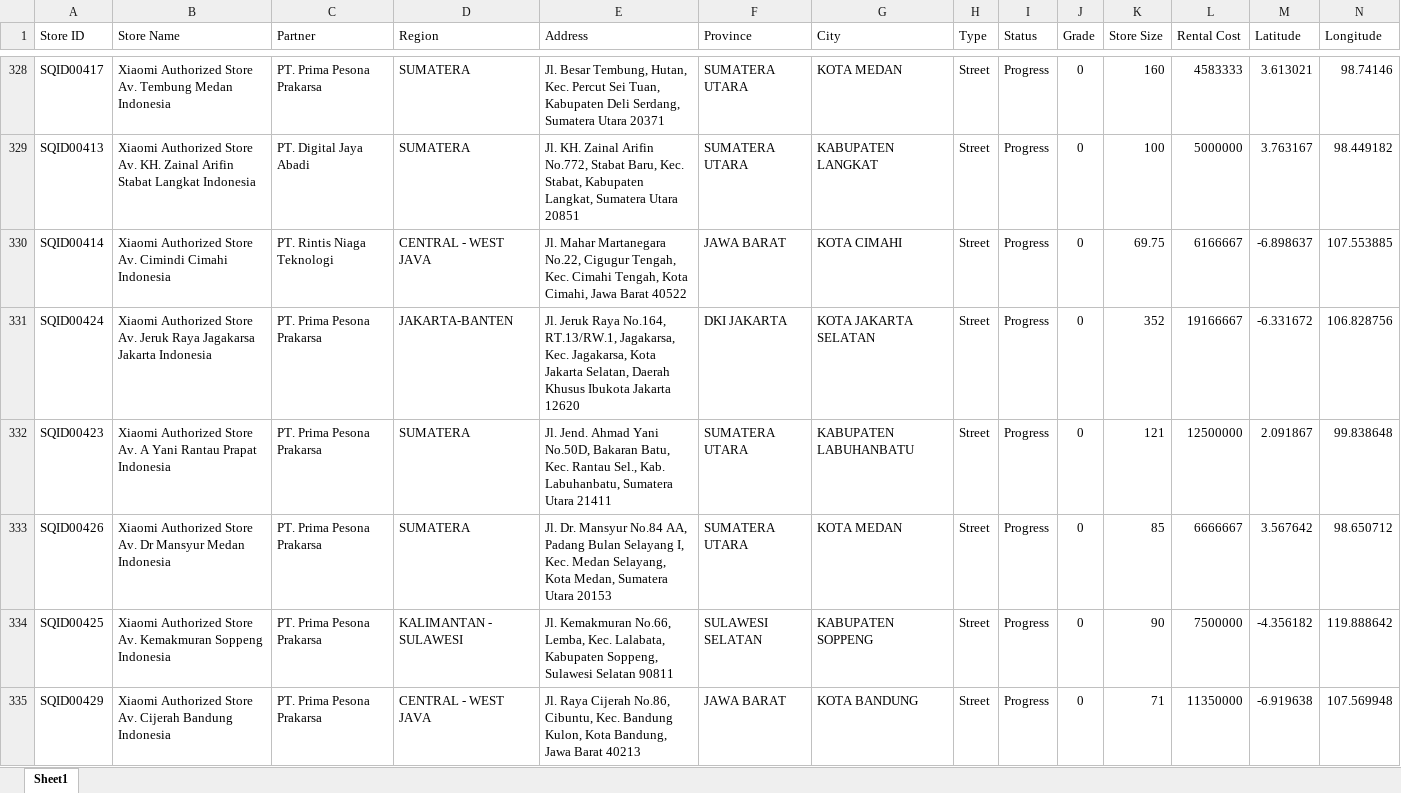
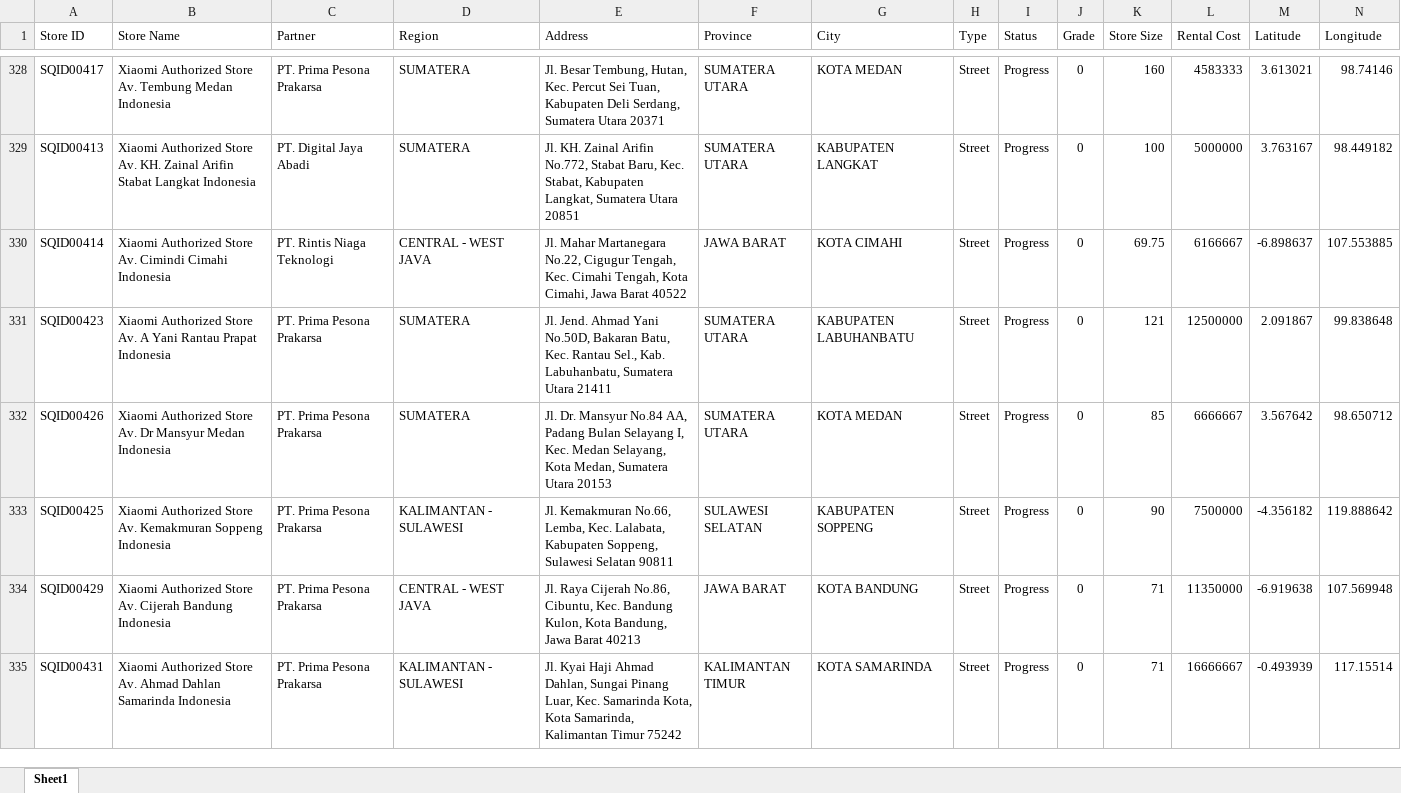
Before and after one commit to adamlubis/Xiaomi-Store-Locator, an Excel workbook: output/stores_complete.xlsx, sheet Sheet1, drawn as a sheet; only a part is shown, gaps mark what is left out; the shorter side is filled out with more unchanged rows; values as stored, in another font and other column widths than the file's, no borders; conditional formats not drawn; rows hold the shown columns only; the diff covers the shown part only; the diff names each change by its address in the sheet, - before the commit and + after, or states it on an @@ line.

```diff
--- a/output/stores_complete.xlsx (sheet Sheet1)
+++ b/output/stores_complete.xlsx (sheet Sheet1)
-row 331: SQID00424 | Xiaomi Authorized Store Av. Jeruk Raya Jagakarsa Jakarta Indonesia | PT. Prima Pesona Prakarsa | JAKARTA-BANTEN | Jl. Jeruk Raya No.164, RT.13/RW.1, Jagakarsa, Kec. Jagakarsa, Kota Jakarta Selatan, Daerah Khusus Ibukota Jakarta 12620 | DKI JAKARTA | KOTA JAKARTA SELATAN | Street | Progress | 0 | 352 | 19166667 | -6.331672 | 106.828756
```
Also changed, not shown: 1 removed row elsewhere in this sheet, 1 other file.
